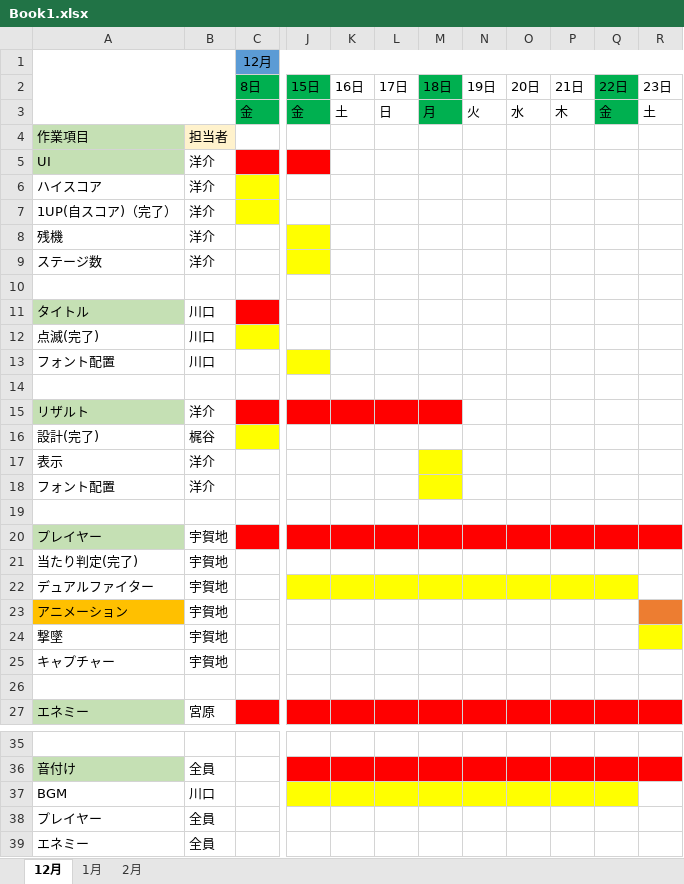
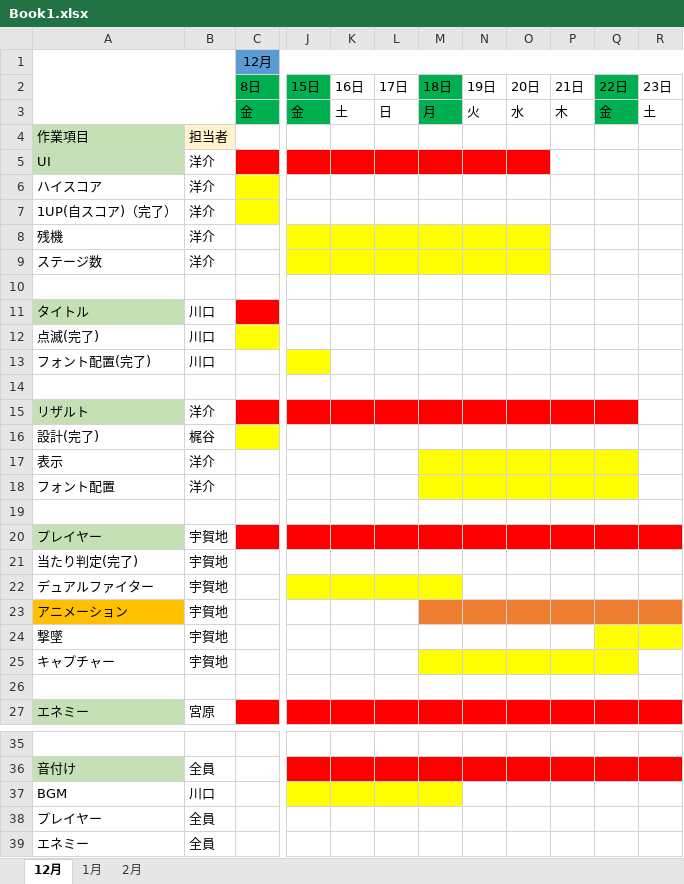
Before and after one commit to aoikawaguti/galaga, an Excel workbook: galaga/Book1.xlsx, sheet 12月, drawn as a sheet; only a part is shown, gaps mark what is left out; values as stored, in another font and other column widths than the file's, no borders; charts and pictures not drawn; the diff names each change by its address in the sheet, - before the commit and + after, or states it on an @@ line.

```diff
--- a/galaga/Book1.xlsx (sheet 12月)
+++ b/galaga/Book1.xlsx (sheet 12月)
-K5:O5 fill: none
+K5:O5 fill: #FF0000
-K8:O9 fill: none
+K8:O9 fill: #FFFF00
-A13: フォント配置
+A13: フォント配置(完了)
-N15:Q15 fill: none
+N15:Q15 fill: #FF0000
-N17:Q18 fill: none
+N17:Q18 fill: #FFFF00
-N22:Q22 fill: #FFFF00
+N22:Q22 fill: none
-M23:Q23 fill: none
+M23:Q23 fill: #ED7D31
-Q24 fill: none
+Q24 fill: #FFFF00
-M25:Q25 fill: none
+M25:Q25 fill: #FFFF00
-N37:Q37 fill: #FFFF00
+N37:Q37 fill: none
```
Also changed, not shown: charts or pictures, 54 other files.
